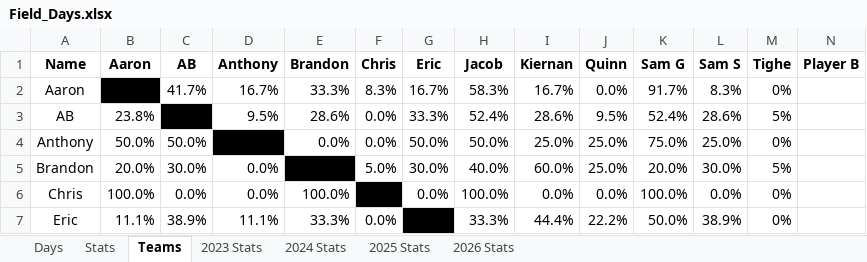
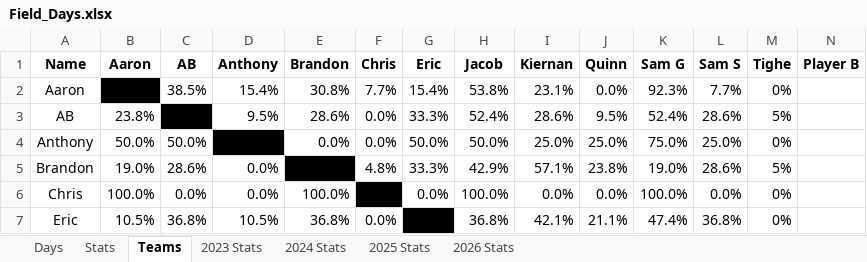
Before and after one commit to jmsellitti1/Field-Days, an Excel workbook: Field_Days.xlsx, sheet Teams, drawn as a sheet; only a part is shown; values as stored, in another font and other column widths than the file's, no borders; conditional formats not drawn; the diff covers the shown part only; the diff names each change by its address in the sheet, - before the commit and + after, or states it on an @@ line.

```diff
--- a/Field_Days.xlsx (sheet Teams)
+++ b/Field_Days.xlsx (sheet Teams)
-C2 (AB): 41.7%
+C2 (AB): 38.5%
-D2 (Anthony): 16.7%
+D2 (Anthony): 15.4%
-E2 (Brandon): 33.3%
+E2 (Brandon): 30.8%
-F2 (Chris): 8.3%
+F2 (Chris): 7.7%
-G2 (Eric): 16.7%
+G2 (Eric): 15.4%
-H2 (Jacob): 58.3%
+H2 (Jacob): 53.8%
-I2 (Kiernan): 16.7%
+I2 (Kiernan): 23.1%
-K2 (Sam G): 91.7%
+K2 (Sam G): 92.3%
-L2 (Sam S): 8.3%
+L2 (Sam S): 7.7%
-B5 (Aaron): 20.0%
+B5 (Aaron): 19.0%
-C5 (AB): 30.0%
+C5 (AB): 28.6%
-F5 (Chris): 5.0%
+F5 (Chris): 4.8%
-G5 (Eric): 30.0%
+G5 (Eric): 33.3%
-H5 (Jacob): 40.0%
+H5 (Jacob): 42.9%
-I5 (Kiernan): 60.0%
+I5 (Kiernan): 57.1%
-J5 (Quinn): 25.0%
+J5 (Quinn): 23.8%
-K5 (Sam G): 20.0%
+K5 (Sam G): 19.0%
-L5 (Sam S): 30.0%
+L5 (Sam S): 28.6%
-B7 (Aaron): 11.1%
+B7 (Aaron): 10.5%
-C7 (AB): 38.9%
+C7 (AB): 36.8%
-D7 (Anthony): 11.1%
+D7 (Anthony): 10.5%
-E7 (Brandon): 33.3%
+E7 (Brandon): 36.8%
-H7 (Jacob): 33.3%
+H7 (Jacob): 36.8%
-I7 (Kiernan): 44.4%
+I7 (Kiernan): 42.1%
-J7 (Quinn): 22.2%
+J7 (Quinn): 21.1%
-K7 (Sam G): 50.0%
+K7 (Sam G): 47.4%
-L7 (Sam S): 38.9%
+L7 (Sam S): 36.8%
```
Also changed, not shown: 28 edited cells elsewhere in this sheet, sheet Stats, sheet 2026 Stats, sheet Days, 10 other files.
